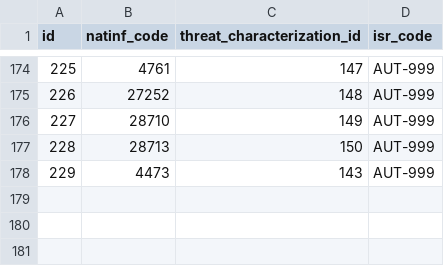
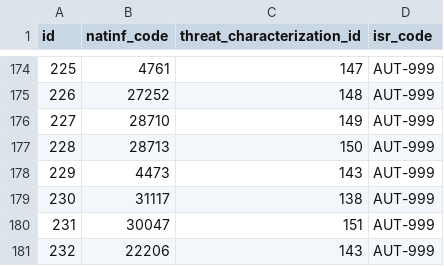
Before and after one commit to MTES-MCT/monitorfish, a CSV file: pipeline/src/data/infraction_threat_characterization.csv, drawn as a sheet; only a part is shown, gaps mark what is left out; the diff names each change by its address in the sheet, - before the commit and + after, or states it on an @@ line.

Commit message:
Add 3 natinfs

```diff
--- a/pipeline/src/data/infraction_threat_characterization.csv
+++ b/pipeline/src/data/infraction_threat_characterization.csv
+row 179: 230 | 31117 | 138 | AUT-999
+row 180: 231 | 30047 | 151 | AUT-999
+row 181: 232 | 22206 | 143 | AUT-999
```
Also changed, not shown: pipeline/src/data/threat_characterizations.csv.
